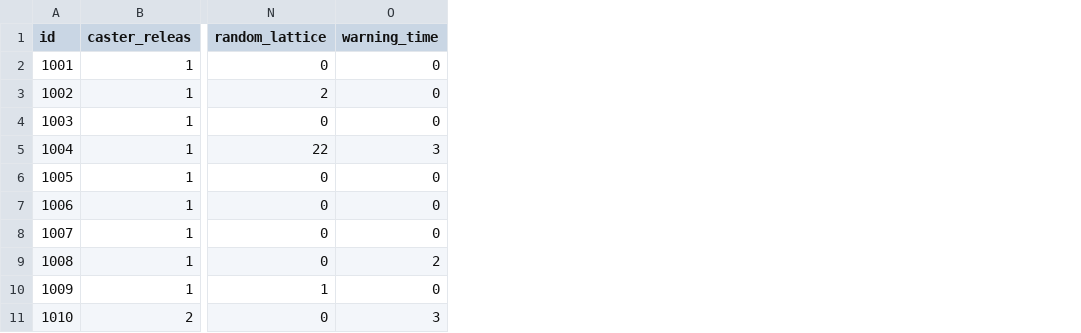
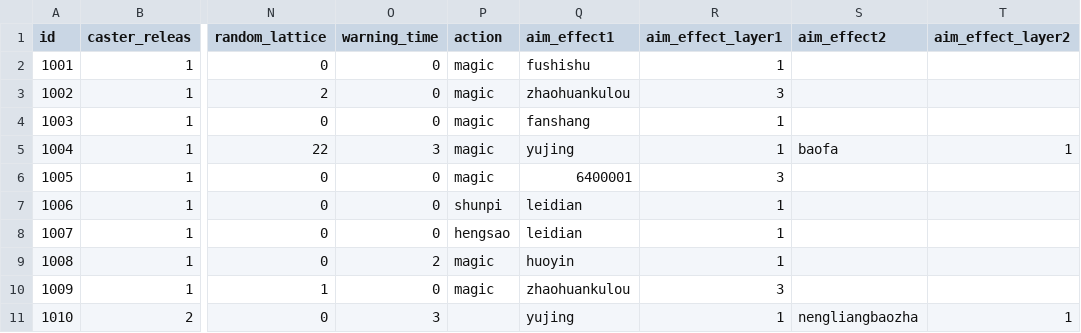
Before and after one commit to kspine/solution_pk, a CSV file: etc/poseidon/empery_center_data/dungeon_monster_skill.csv, drawn as a sheet; only a part is shown, gaps mark what is left out; the diff names each change by its address in the sheet, - before the commit and + after, or states it on an @@ line.

```diff
--- a/etc/poseidon/empery_center_data/dungeon_monster_skill.csv
+++ b/etc/poseidon/empery_center_data/dungeon_monster_skill.csv
+column P (action), rows 2-10: magic | magic | magic | magic | magic | shunpi | hengsao | magic | magic
+column Q (aim_effect1), rows 2-11: fushishu | zhaohuankulou | fanshang | yujing | 6400001 | leidian | leidian | huoyin | zhaohuankulou | yujing
+column R (aim_effect_layer1), rows 2-11: 1 | 3 | 1 | 1 | 3 | 1 | 1 | 1 | 3 | 1
+column S (aim_effect2), rows 5-11: baofa |  |  |  |  |  | nengliangbaozha
+column T (aim_effect_layer2), rows 5-11: 1 |  |  |  |  |  | 1
```
Also changed, not shown: etc/poseidon/empery_center_data/dungeon.csv, etc/poseidon/empery_center_data/dungeon_monster.csv, 39 other files.
